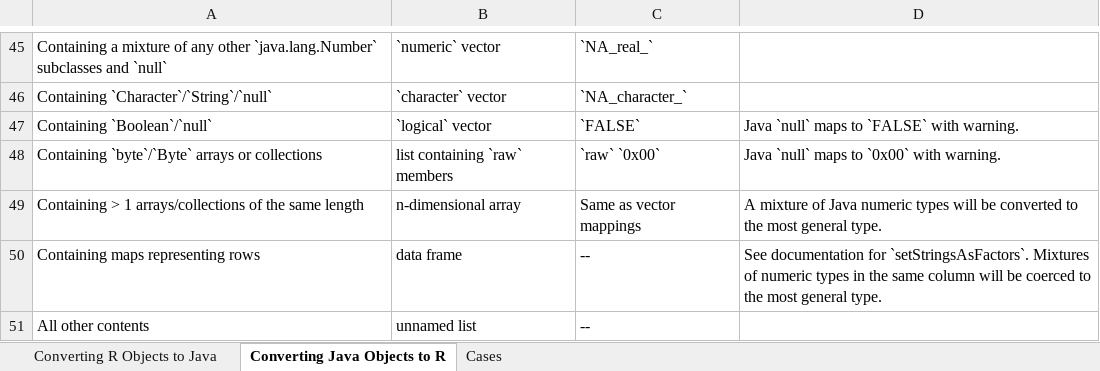
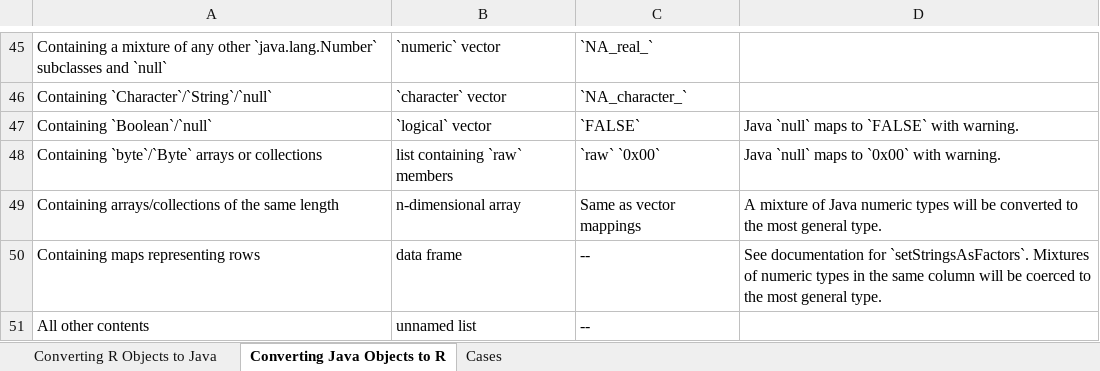
Before and after one commit to floidgilbert/jdx, an Excel workbook: mapping.xlsx, sheet Converting Java Objects to R, drawn as a sheet; only a part is shown, gaps mark what is left out; values as stored, in another font and other column widths than the file's, no borders; the diff names each change by its address in the sheet, - before the commit and + after, or states it on an @@ line.

```diff
--- a/mapping.xlsx (sheet Converting Java Objects to R)
+++ b/mapping.xlsx (sheet Converting Java Objects to R)
-A49: Containing > 1 arrays/collections of…
+A49: Containing arrays/collections of…
```
Also changed, not shown: 7 other files.
